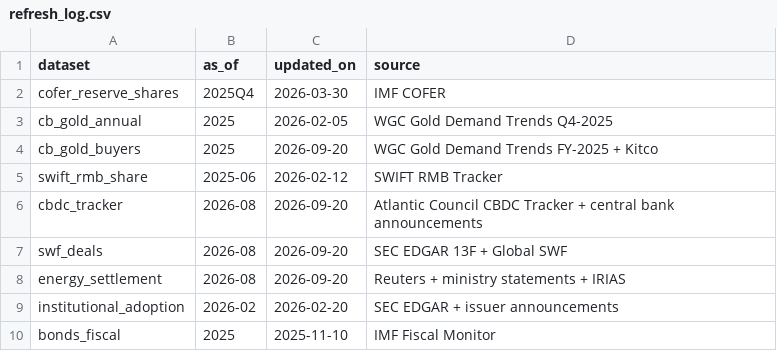
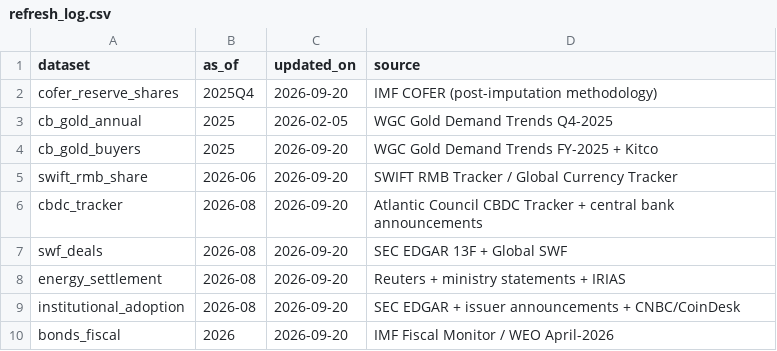
Before and after one commit to Faisalkttr/swftracker, a CSV file: sovereign-capital-dashboard/data/refresh_log.csv, drawn as a sheet.

Commit message:
Update refresh log with new dates and sources

```diff
--- a/sovereign-capital-dashboard/data/refresh_log.csv
+++ b/sovereign-capital-dashboard/data/refresh_log.csv
@@ -1,6 +1,6 @@
 dataset,as_of,updated_on,source
-cofer_reserve_shares,2025Q4,2026-03-30,IMF COFER
+cofer_reserve_shares,2025Q4,2026-09-20,IMF COFER (post-imputation methodology)
 cb_gold_annual,2025,2026-02-05,WGC Gold Demand Trends Q4-2025
 cb_gold_buyers,2025,2026-09-20,WGC Gold Demand Trends FY-2025 + Kitco
-swift_rmb_share,2025-06,2026-02-12,SWIFT RMB Tracker
+swift_rmb_share,2026-06,2026-09-20,SWIFT RMB Tracker / Global Currency Tracker
 cbdc_tracker,2026-08,2026-09-20,Atlantic Council CBDC Tracker + central bank announcements
@@ -8,3 +8,3 @@ swf_deals,2026-08,2026-09-20,SEC EDGAR 13F + Global SWF
 energy_settlement,2026-08,2026-09-20,Reuters + ministry statements + IRIAS
-institutional_adoption,2026-02,2026-02-20,SEC EDGAR + issuer announcements
-bonds_fiscal,2025,2025-11-10,IMF Fiscal Monitor
+institutional_adoption,2026-08,2026-09-20,SEC EDGAR + issuer announcements + CNBC/CoinDesk
+bonds_fiscal,2026,2026-09-20,IMF Fiscal Monitor / WEO April-2026
```
